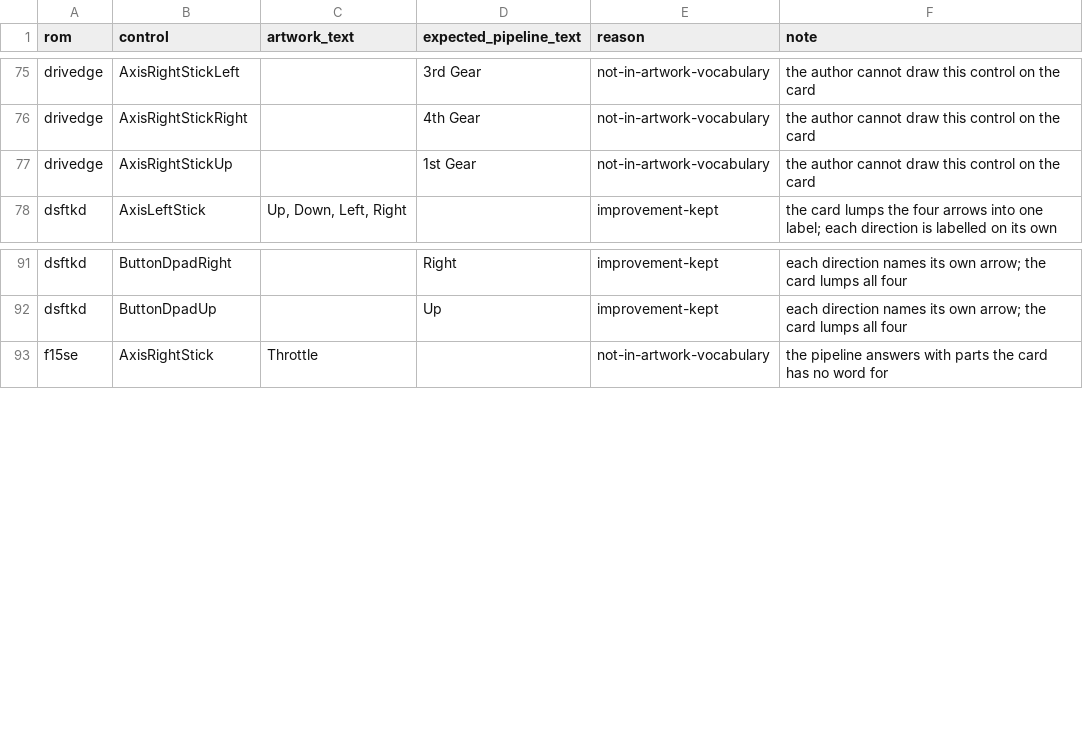
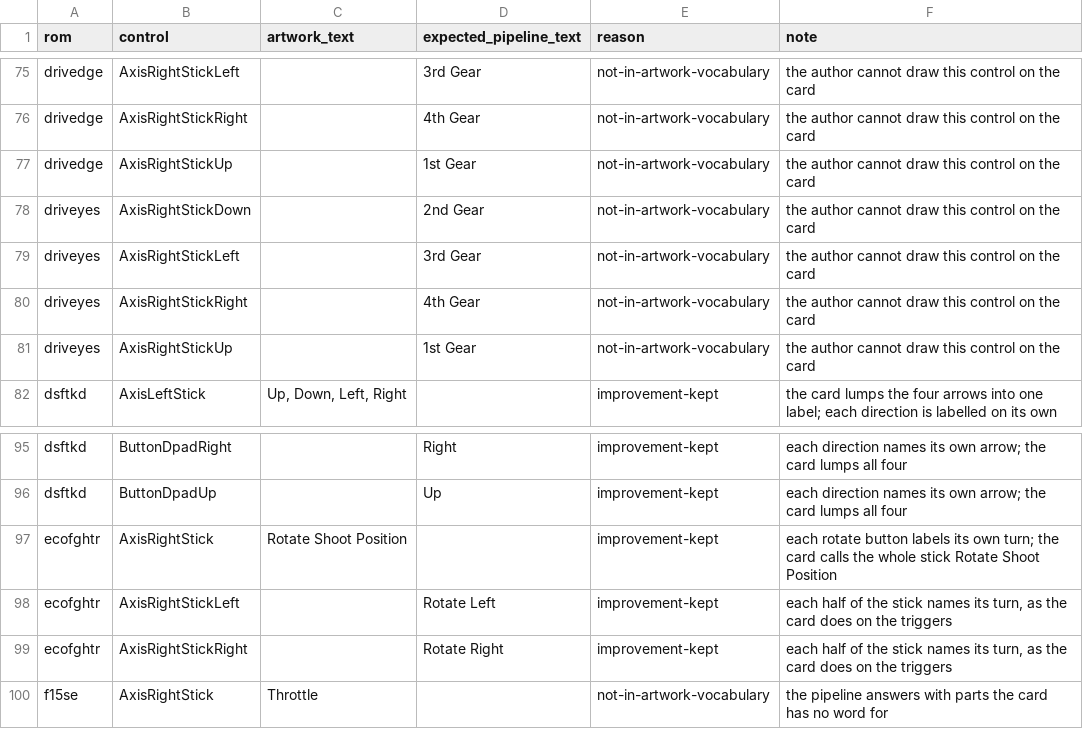
Before and after one commit to tmstedman/launchbox-dynamic-controls, a TSV file: label-sources/arcade-waivers.tsv, drawn as a sheet; only a part is shown, gaps mark what is left out.

```diff
--- a/label-sources/arcade-waivers.tsv
+++ b/label-sources/arcade-waivers.tsv
@@ -77,2 +77,6 @@ drivedge	AxisRightStickRight		4th Gear	not-in-artwork-vocabulary	the author cann
 drivedge	AxisRightStickUp		1st Gear	not-in-artwork-vocabulary	the author cannot draw this control on the card
+driveyes	AxisRightStickDown		2nd Gear	not-in-artwork-vocabulary	the author cannot draw this control on the card
+driveyes	AxisRightStickLeft		3rd Gear	not-in-artwork-vocabulary	the author cannot draw this control on the card
+driveyes	AxisRightStickRight		4th Gear	not-in-artwork-vocabulary	the author cannot draw this control on the card
+driveyes	AxisRightStickUp		1st Gear	not-in-artwork-vocabulary	the author cannot draw this control on the card
 dsftkd	AxisLeftStick	Up, Down, Left, Right		improvement-kept	the card lumps the four arrows into one label; each direction is labelled on its own
@@ -92,2 +96,5 @@ dsftkd	ButtonDpadRight		Right	improvement-kept	each direction names its own arro
 dsftkd	ButtonDpadUp		Up	improvement-kept	each direction names its own arrow; the card lumps all four
+ecofghtr	AxisRightStick	Rotate Shoot Position		improvement-kept	each rotate button labels its own turn; the card calls the whole stick Rotate Shoot Position
+ecofghtr	AxisRightStickLeft		Rotate Left	improvement-kept	each half of the stick names its turn, as the card does on the triggers
+ecofghtr	AxisRightStickRight		Rotate Right	improvement-kept	each half of the stick names its turn, as the card does on the triggers
 f15se	AxisRightStick	Throttle		not-in-artwork-vocabulary	the pipeline answers with parts the card has no word for
```
Also changed, not shown: label-sources/arcade-split-ports-to-review.tsv, 2 other files.
